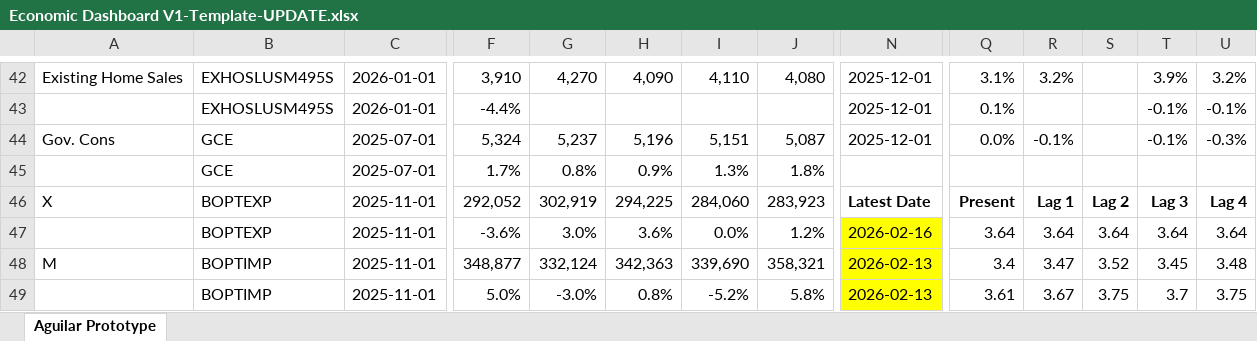
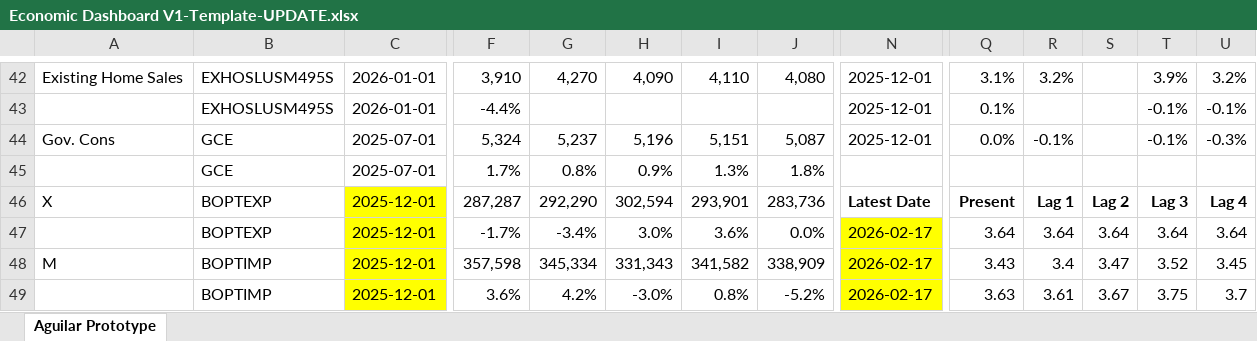
Before and after one commit to BlueMarginalist/MacroDashBoard, an Excel workbook: MacroDashboard Versions/Economic Dashboard V1-Template-UPDATE.xlsx, sheet Aguilar Prototype, drawn as a sheet; only a part is shown, gaps mark what is left out; values as stored, in another font and other column widths than the file's, no borders; removed rows and columns are numbered as before the commit, all else as after; rows hold the shown columns only; the diff covers the shown part only; the diff names each change by its address in the sheet, - before the commit and + after, or states it on an @@ line.

```diff
--- a/MacroDashboard Versions/Economic Dashboard V1-Template-UPDATE.xlsx (sheet Aguilar Prototype)
+++ b/MacroDashboard Versions/Economic Dashboard V1-Template-UPDATE.xlsx (sheet Aguilar Prototype)
-C46:C48: 2025-11-01
+C46:C48: 2025-12-01
-C46:C48 fill: none
+C46:C48 fill: #FFFF00
-F46: 292,052
+F46: 287,287
-G46: 302,919
+G46: 292,290
-H46: 294,225
+H46: 302,594
-I46: 284,060
+I46: 293,901
-J46: 283,923
+J46: 283,736
-F47: -3.6%
+F47: -1.7%
-G47: 3.0%
+G47: -3.4%
-H47: 3.6%
+H47: 3.0%
-I47: 0.0%
+I47: 3.6%
-J47: 1.2%
+J47: 0.0%
-N47: 2026-02-16
+N47: 2026-02-17
-F48: 348,877
+F48: 357,598
-G48: 332,124
+G48: 345,334
-H48: 342,363
+H48: 331,343
-I48: 339,690
+I48: 341,582
-J48: 358,321
+J48: 338,909
-N48: 2026-02-13
+N48: 2026-02-17
-Q48: 3.4
+Q48: 3.43
-R48: 3.47
+R48: 3.4
-S48: 3.52
+S48: 3.47
-T48: 3.45
+T48: 3.52
-U48: 3.48
+U48: 3.45
-row 49:  | BOPTIMP | 2025-11-01 | 5.0% | -3.0% | 0.8% | -5.2% | 5.8% | 2026-02-13 | 3.61 | 3.67 | 3.75 | 3.7 | 3.75
+row 49:  | BOPTIMP | 2025-12-01 | 3.6% | 4.2% | -3.0% | 0.8% | -5.2% | 2026-02-17 | 3.63 | 3.61 | 3.67 | 3.75 | 3.7
```
Also changed, not shown: 1 added row, 1 removed row, 41 edited cells and cell formats elsewhere in this sheet, 8 other files.
